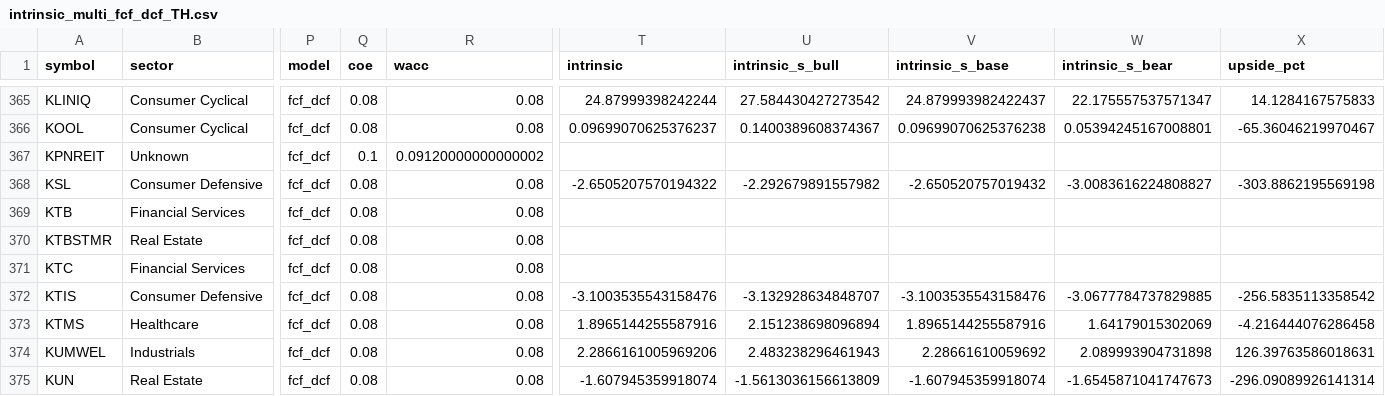
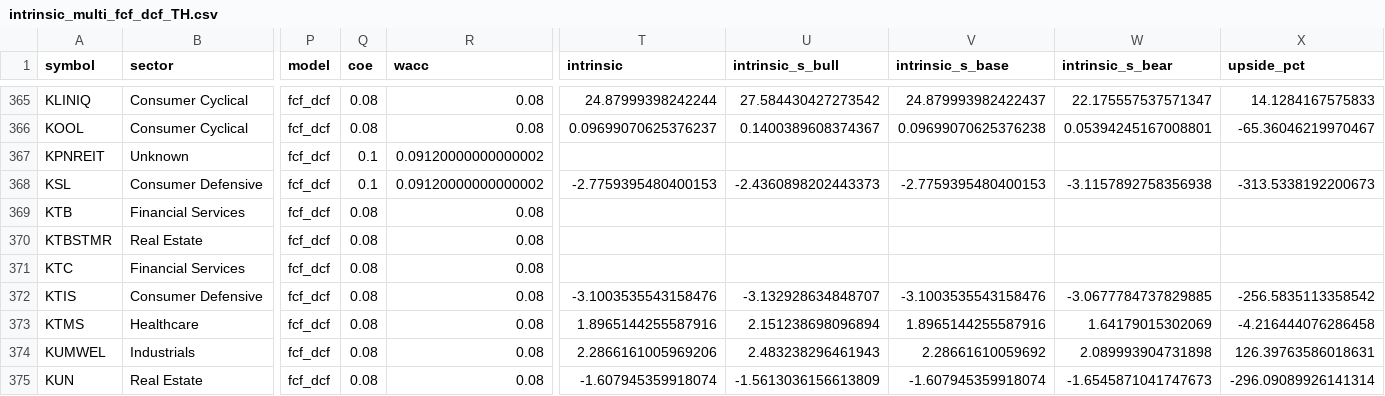
Before and after one commit to babeltechdev/thai-stock-data, a CSV file: intrinsic_multi_fcf_dcf_TH.csv, drawn as a sheet; only a part is shown, gaps mark what is left out; the diff names each change by its address in the sheet, - before the commit and + after, or states it on an @@ line.

```diff
--- a/intrinsic_multi_fcf_dcf_TH.csv
+++ b/intrinsic_multi_fcf_dcf_TH.csv
-Q368 (coe): 0.08
+Q368 (coe): 0.1
-R368 (wacc): 0.08
+R368 (wacc): 0.09120000000000002
-T368 (intrinsic): -2.6505207570194322
+T368 (intrinsic): -2.7759395480400153
-U368 (intrinsic_s_bull): -2.292679891557982
+U368 (intrinsic_s_bull): -2.4360898202443373
-V368 (intrinsic_s_base): -2.650520757019432
+V368 (intrinsic_s_base): -2.7759395480400153
-W368 (intrinsic_s_bear): -3.0083616224808827
+W368 (intrinsic_s_bear): -3.1157892758356938
-X368 (upside_pct): -303.8862195569198
+X368 (upside_pct): -313.5338192200673
```
Also changed, not shown: consensus_targets_US.csv, intrinsic_multi_eps_dcf_US.csv, 10 other files.
